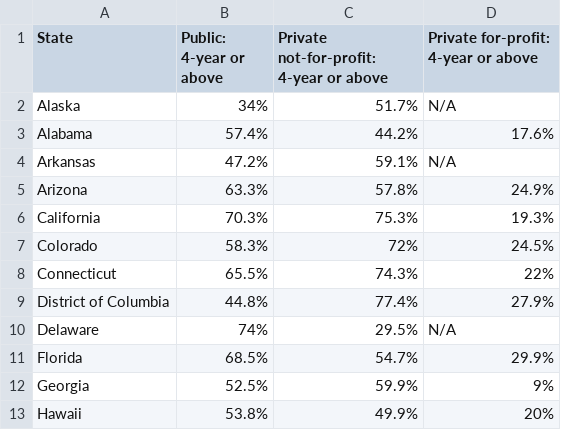
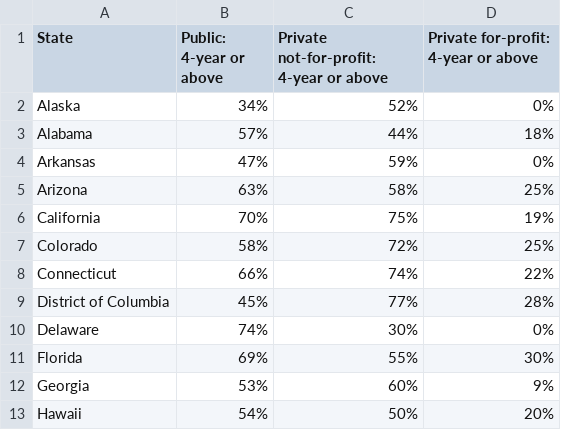
Before and after one commit to RommelPants/studentloan_analysis, a CSV file: data/Percent_of_graduation_by_state.csv, drawn as a sheet; only a part is shown; the diff covers the shown part only.

```diff
--- a/data/Percent_of_graduation_by_state.csv
+++ b/data/Percent_of_graduation_by_state.csv
@@ -1,13 +1,13 @@
 State,Public: 4-year or above,Private not-for-profit: 4-year or above, Private for-profit: 4-year or above
-Alaska,34%,51.7%,N/A
-Alabama,57.4%,44.2%,17.6%
-Arkansas,47.2%,59.1%,N/A
-Arizona,63.3%,57.8%,24.9%
-California,70.3%,75.3%,19.3%
-Colorado,58.3%,72%,24.5%
-Connecticut,65.5%,74.3%,22%
-District of Columbia,44.8%,77.4%,27.9%
-Delaware,74%,29.5%,N/A
-Florida,68.5%,54.7%,29.9%
-Georgia,52.5%,59.9%,9%
-Hawaii,53.8%,49.9%,20%
+Alaska,34%,52%,0%
+Alabama,57%,44%,18%
+Arkansas,47%,59%,0%
+Arizona,63%,58%,25%
+California,70%,75%,19%
+Colorado,58%,72%,25%
+Connecticut,66%,74%,22%
+District of Columbia,45%,77%,28%
+Delaware,74%,30%,0%
+Florida,69%,55%,30%
+Georgia,53%,60%,9%
+Hawaii,54%,50%,20%
```
Also changed, not shown: 100 edited cells elsewhere in this file, data/Average_student_loans_in_dollars.csv, data/Percent_of_graduation_by_race.csv, 7 other files.
